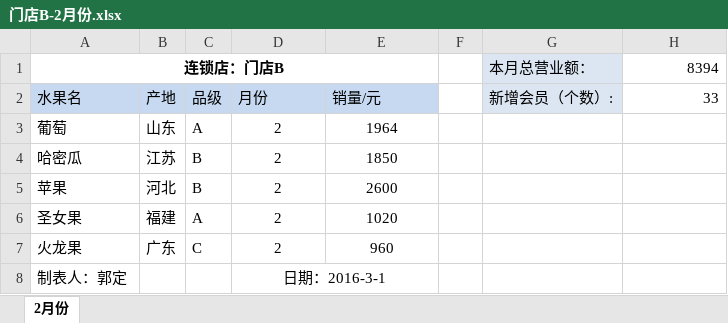
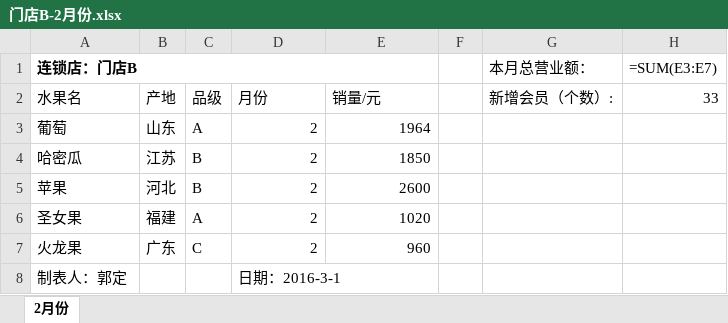
Before and after one commit to kkdrfyb/dwg-, an Excel workbook: office_toolbox_flutter/示例/拆分工作簿/拆分结果/门店B-2月份.xlsx, sheet 2月份, drawn as a sheet; values as stored, in another font and other column widths than the file's, no borders; formulas without a stored value are shown as written; the diff names each change by its address in the sheet, - before the commit and + after, or states it on an @@ line.

```diff
--- a/office_toolbox_flutter/示例/拆分工作簿/拆分结果/门店B-2月份.xlsx (sheet 2月份)
+++ b/office_toolbox_flutter/示例/拆分工作簿/拆分结果/门店B-2月份.xlsx (sheet 2月份)
-A1 alignment: center
+A1 alignment: left
-G1:G2 fill: #DCE6F2
+G1:G2 fill: none
-H1: 8394
+H1: =SUM(E3:E7)
-A2:E2 fill: #C6D9F1
+A2:E2 fill: none
-D3:E7 alignment: center
+D3:E7 alignment: right
-D8 alignment: center
+D8 alignment: left
```
Also changed, not shown: charts or pictures, office_toolbox_flutter/示例/拆分工作簿/拆分结果/门店A-1月份.xlsx, office_toolbox_flutter/示例/拆分工作簿/拆分结果/门店A-2月份.xlsx, 28 other files.
